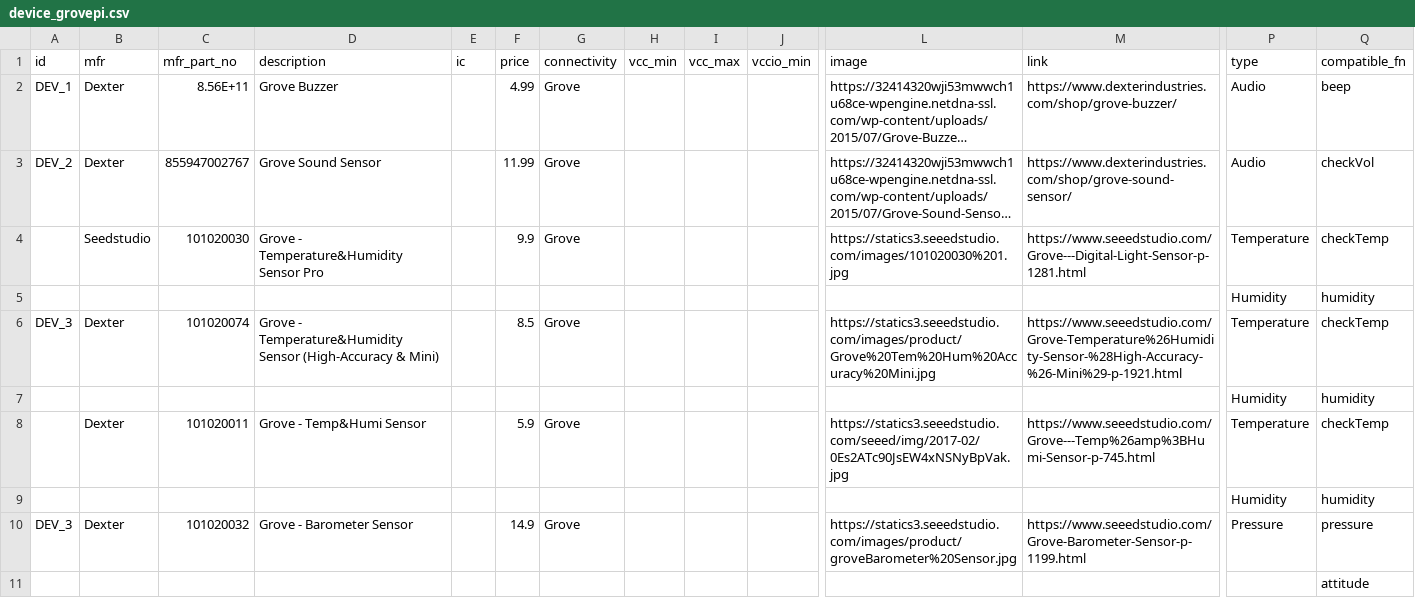
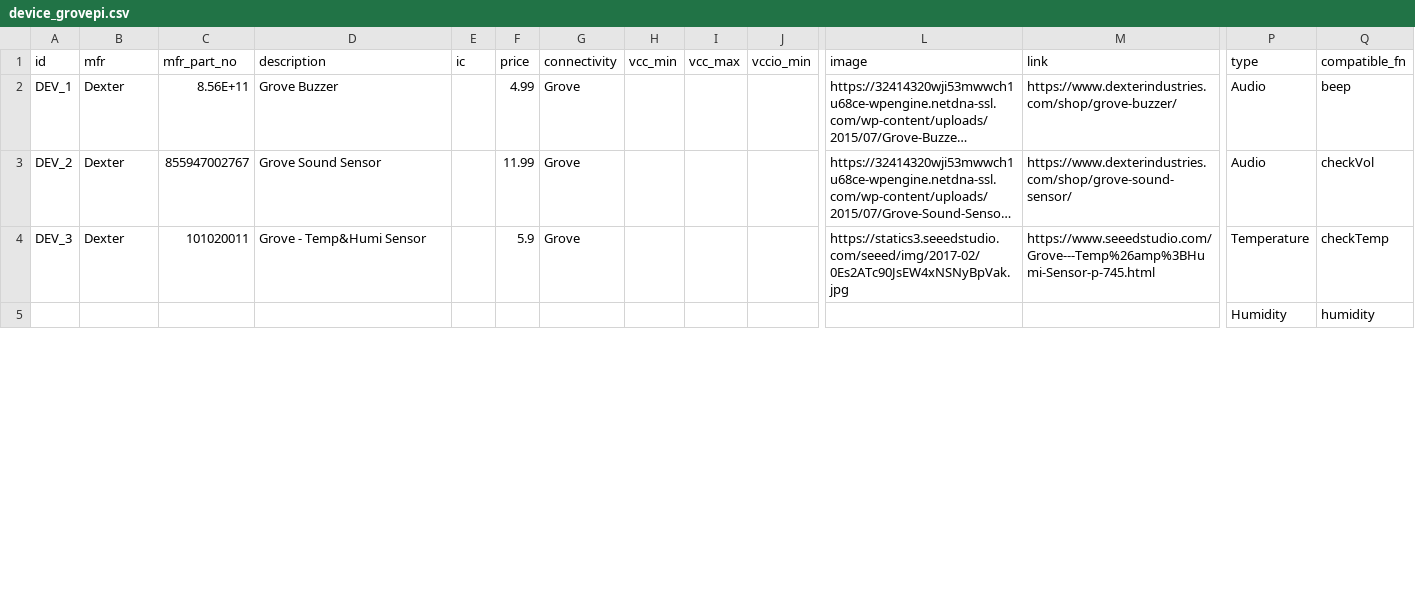
Before and after one commit to InGarage/MakerPlayGround_Library, a CSV file: script/device_grovepi.csv, drawn as a sheet; only a part is shown, gaps mark what is left out; long unchanged cells end in …; removed rows and columns are numbered as before the commit, all else as after; rows hold the shown columns only; the diff covers the shown part only; the diff names each change by its address in the sheet, - before the commit and + after, or states it on an @@ line.

Commit message:
Update device

```diff
--- a/script/device_grovepi.csv
+++ b/script/device_grovepi.csv
-row 4:  | Seedstudio | 101020030 | Grove - Temperature&Humidity Sensor Pro |  | 9.9 | Grove |  |  |  | https://statics3.seeedstudio.com/images/101020030%201.jpg | https://www.seeedstudio.com/Grove---Digital-Light-Sensor-p-1281.html | Temperature | checkTemp
+row 4: DEV_3 | Dexter | 101020011 | Grove - Temp&Humi Sensor |  | 5.9 | Grove |  |  |  | https://statics3.seeedstudio.com/seeed/img/2017-02/0Es2ATc90JsEW4xNSNyBpVak.jpg | https://www.seeedstudio.com/Grove---Temp%26amp%3BHumi-Sensor-p-745.html | Temperature | checkTemp
-row 6: DEV_3 | Dexter | 101020074 | Grove - Temperature&Humidity Sensor (High-Accuracy & Mini) |  | 8.5 | Grove |  |  |  | https://statics3.seeedstudio.com/images/product/Grove%20Tem%20Hum%20Accuracy%20Mini.jpg | https://www.seeedstudio.com/Grove-Temperature%26Humidity-Sensor-%28High-Accuracy-%26-Mini%29-p-1921.html | Temperature | checkTemp
-row 7:  |  |  |  |  |  |  |  |  |  |  |  | Humidity | humidity
-row 8:  | Dexter | 101020011 | Grove - Temp&Humi Sensor |  | 5.9 | Grove |  |  |  | https://statics3.seeedstudio.com/seeed/img/2017-02/0Es2ATc90JsEW4xNSNyBpVak.jpg | https://www.seeedstudio.com/Grove---Temp%26amp%3BHumi-Sensor-p-745.html | Temperature | checkTemp
-row 9:  |  |  |  |  |  |  |  |  |  |  |  | Humidity | humidity
-row 10: DEV_3 | Dexter | 101020032 | Grove - Barometer Sensor |  | 14.9 | Grove |  |  |  | https://statics3.seeedstudio.com/images/product/groveBarometer%20Sensor.jpg | https://www.seeedstudio.com/Grove-Barometer-Sensor-p-1199.html | Pressure | pressure
-row 11:  |  |  |  |  |  |  |  |  |  |  |  |  | attitude
```
Also changed, not shown: 6 added rows, 11 removed rows and 4 edited cells elsewhere in this file.
